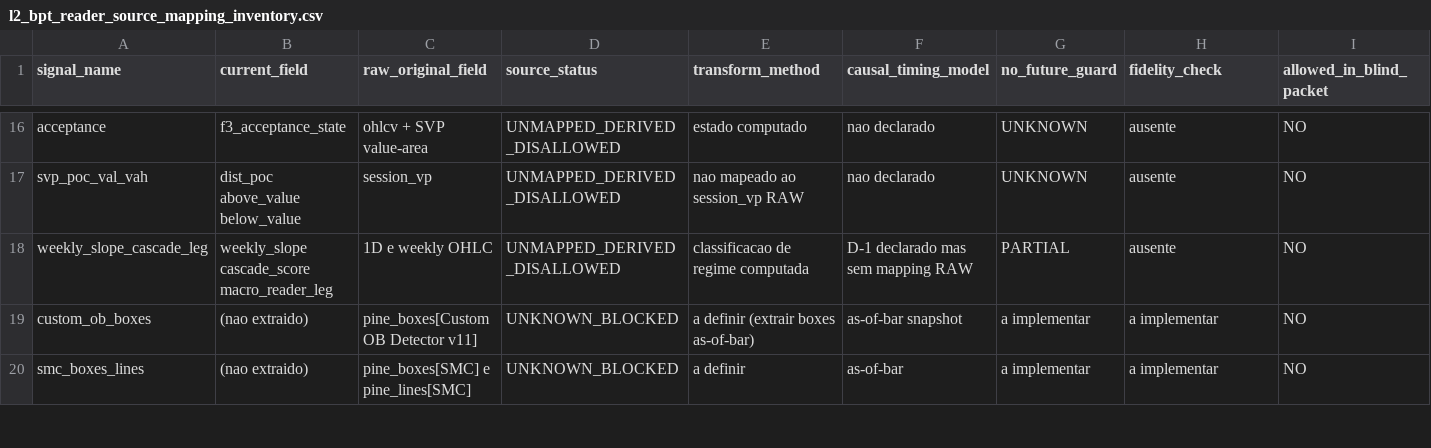
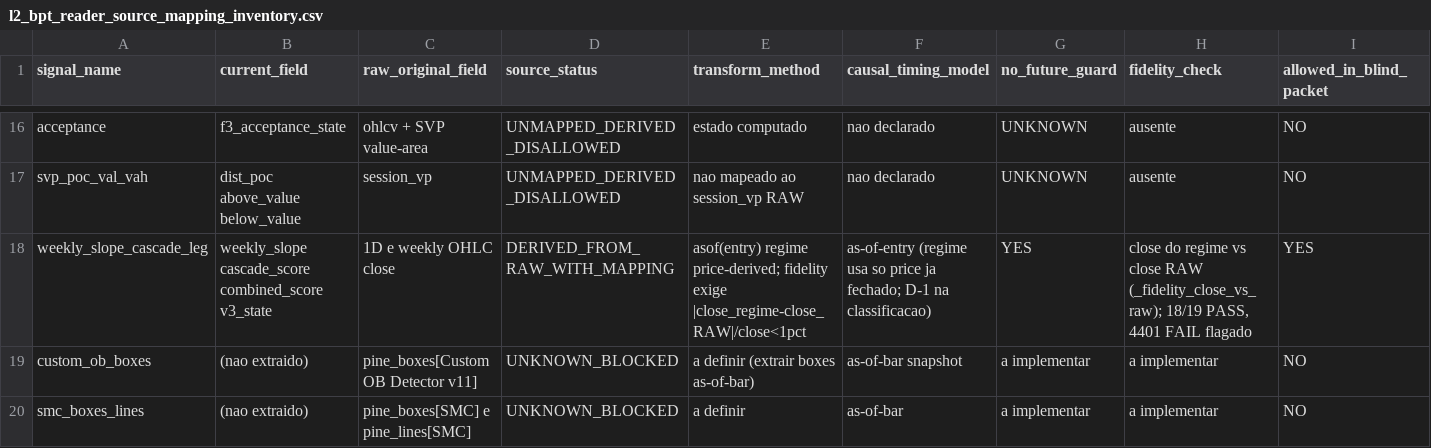
Before and after one commit to cristrein-hash/tradingview-mcp, a CSV file: my-strategy/research/revalidation/XAU_4H_L2_BPT_BOS_CHOCH/v1/results/l2_bpt_reader_source_mapping_inventory.csv, drawn as a sheet; only a part is shown, gaps mark what is left out; the diff covers the shown part only; the diff names each change by its address in the sheet, - before the commit and + after, or states it on an @@ line.

```diff
--- a/my-strategy/research/revalidation/XAU_4H_L2_BPT_BOS_CHOCH/v1/results/l2_bpt_reader_source_mapping_inventory.csv
+++ b/my-strategy/research/revalidation/XAU_4H_L2_BPT_BOS_CHOCH/v1/results/l2_bpt_reader_source_mapping_inventory.csv
-B18 (current_field): weekly_slope cascade_score macro_reader_leg
+B18 (current_field): weekly_slope cascade_score combined_score v3_state
-C18 (raw_original_field): 1D e weekly OHLC
+C18 (raw_original_field): 1D e weekly OHLC close
-D18 (source_status): UNMAPPED_DERIVED_DISALLOWED
+D18 (source_status): DERIVED_FROM_RAW_WITH_MAPPING
-E18 (transform_method): classificacao de regime computada
+E18 (transform_method): asof(entry) regime price-derived; fidelity exige |close_regime-close_RAW|/close<1pct
-F18 (causal_timing_model): D-1 declarado mas sem mapping RAW
+F18 (causal_timing_model): as-of-entry (regime usa so price ja fechado; D-1 na classificacao)
-G18 (no_future_guard): PARTIAL
+G18 (no_future_guard): YES
-H18 (fidelity_check): ausente
+H18 (fidelity_check): close do regime vs close RAW (_fidelity_close_vs_raw); 18/19 PASS, 4401 FAIL flagado
-I18 (allowed_in_blind_packet): NO
+I18 (allowed_in_blind_packet): YES
```
Also changed, not shown: 39 edited cells elsewhere in this file, 2 other files.
